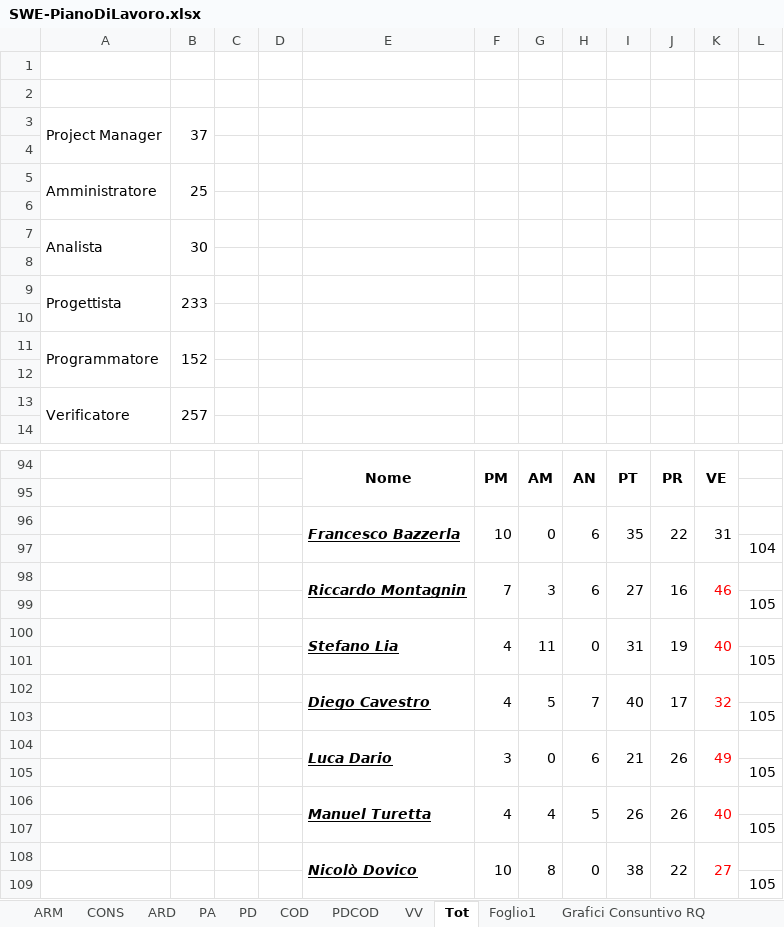
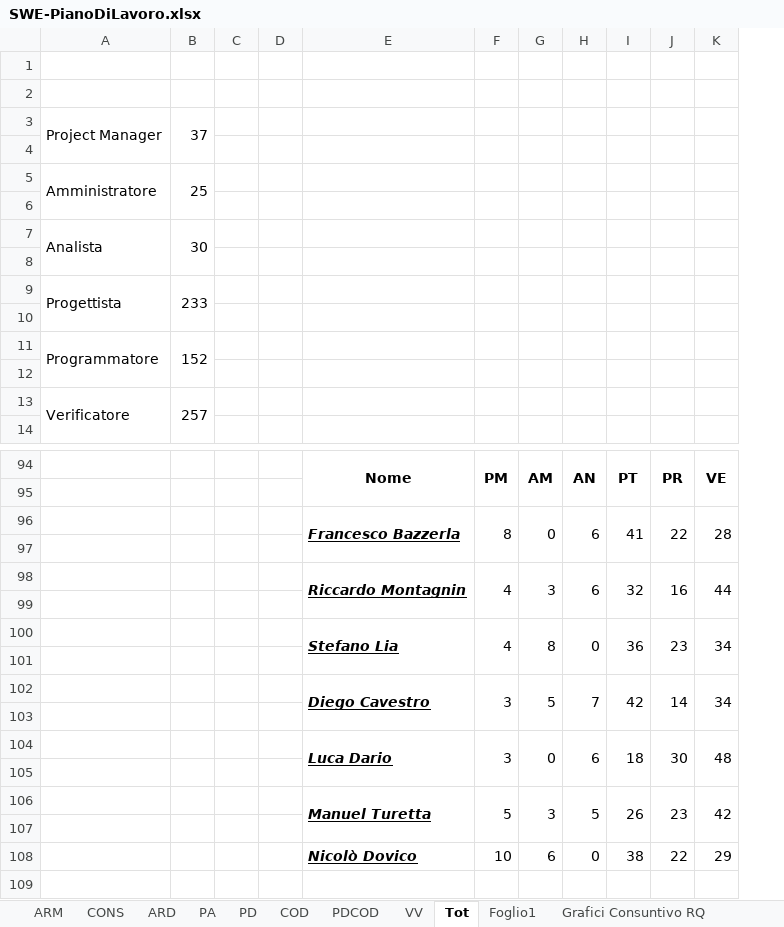
Before and after one commit to LucaDario/Documenti, an Excel workbook: 4 - RA/Esterni/Piano Di Progetto/GANTT-EXCEL/SWE-PianoDiLavoro.xlsx, sheet Tot, drawn as a sheet; only a part is shown, gaps mark what is left out; values as stored, in another font and other column widths than the file's, no borders; charts and pictures not drawn; removed rows and columns are numbered as before the commit, all else as after; the diff names each change by its address in the sheet, - before the commit and + after, or states it on an @@ line.

```diff
--- a/4 - RA/Esterni/Piano Di Progetto/GANTT-EXCEL/SWE-PianoDiLavoro.xlsx (sheet Tot)
+++ b/4 - RA/Esterni/Piano Di Progetto/GANTT-EXCEL/SWE-PianoDiLavoro.xlsx (sheet Tot)
-column K, rows 94-108: VE |  | 31 |  | 46 |  | 40 |  | 32 |  | 49 |  | 40 |  | 27
-column L, rows 97-107: 104 |  | 105 |  | 105 |  | 105 |  | 105 |  | 105
+column K, rows 94-108: VE |  | 28 |  | 44 |  | 34 |  | 34 |  | 48 |  | 42 |  | 29
-F96: 10
+F96: 8
-I96: 35
+I96: 41
-F98: 7
+F98: 4
-I98: 27
+I98: 32
-G100: 11
+G100: 8
-I100: 31
+I100: 36
-J100: 19
+J100: 23
-F102: 4
+F102: 3
-I102: 40
+I102: 42
-J102: 17
+J102: 14
-I104: 21
+I104: 18
-J104: 26
+J104: 30
-F106: 4
+F106: 5
-G106: 4
+G106: 3
-J106: 26
+J106: 23
-E108:E109 merged
-F108:F109 merged
-G108: 8
+G108: 6
-G108:G109 merged
-H108:H109 merged
-I108:I109 merged
-J108:J109 merged
-row 109:  |  |  |  |  |  |  |  |  |  |  | 105
```
Also changed, not shown: sheet Foglio1, sheet VV, sheet PDCOD, sheet COD, charts or pictures, 17 other files.
